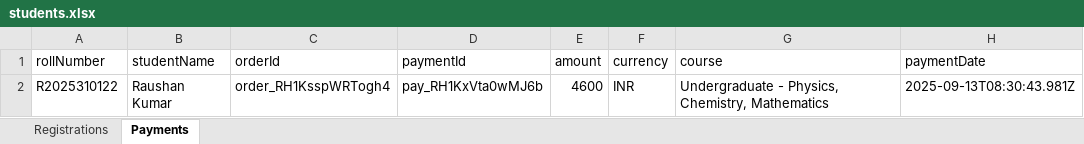
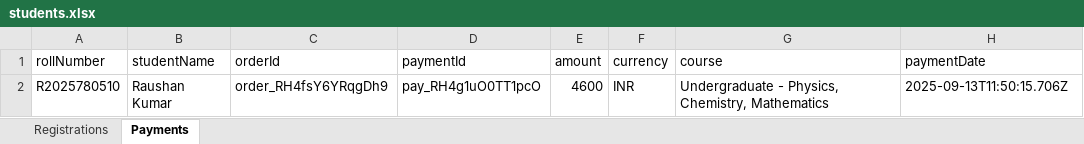
Before and after one commit to raushangrdimt6049/BHU-Demo-Website-For-Registration-of-Student-for-Different-Courses., an Excel workbook: students.xlsx, sheet Payments, drawn as a sheet; values as stored, in another font and other column widths than the file's, no borders; the diff names each change by its address in the sheet, - before the commit and + after, or states it on an @@ line.

```diff
--- a/students.xlsx (sheet Payments)
+++ b/students.xlsx (sheet Payments)
-A2 (rollNumber): R2025310122
+A2 (rollNumber): R2025780510
-C2 (orderId): order_RH1KsspWRTogh4
+C2 (orderId): order_RH4fsY6YRqgDh9
-D2 (paymentId): pay_RH1KxVta0wMJ6b
+D2 (paymentId): pay_RH4g1uO0TT1pcO
-H2 (paymentDate): 2025-09-13T08:30:43.981Z
+H2 (paymentDate): 2025-09-13T11:50:15.706Z
```
Also changed, not shown: sheet Registrations.
